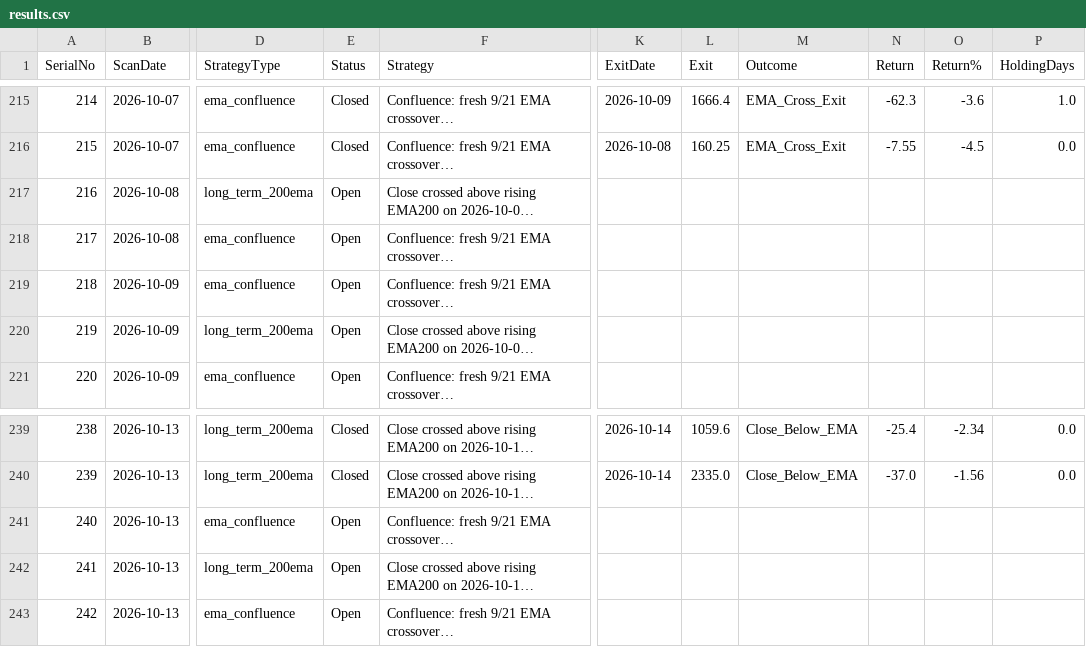
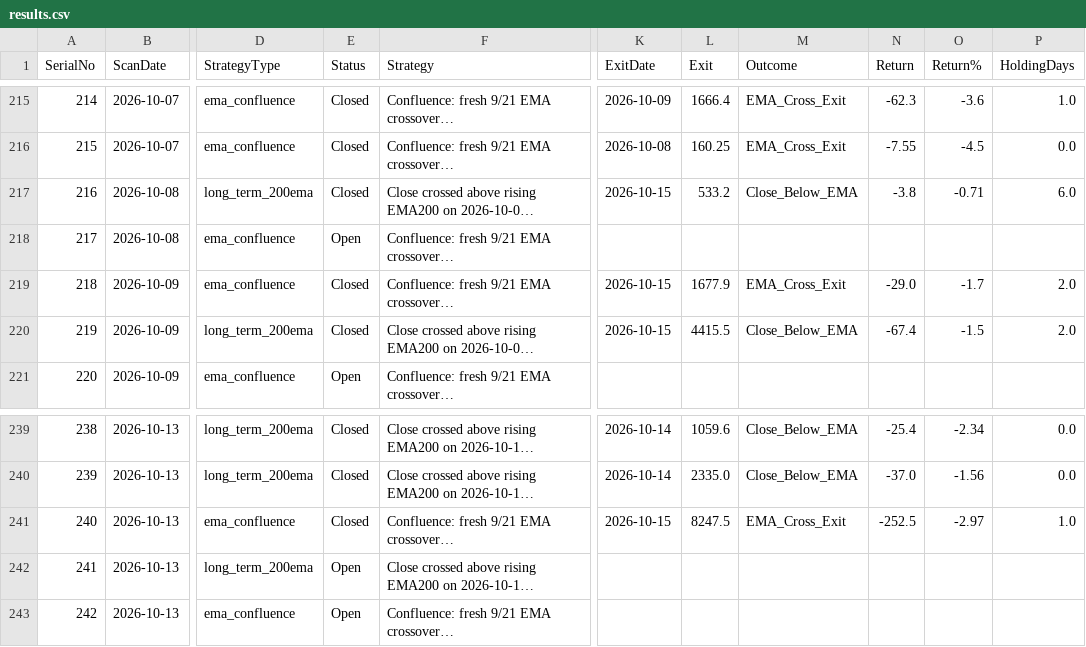
Before and after one commit to Jinish2023/ema_swing, a CSV file: results.csv, drawn as a sheet; only a part is shown, gaps mark what is left out; long unchanged cells end in …; the diff covers the shown part only; the diff names each change by its address in the sheet, - before the commit and + after, or states it on an @@ line.

```diff
--- a/results.csv
+++ b/results.csv
-E217 (Status): Open
+E217 (Status): Closed
-K217 (ExitDate): (empty)
+K217 (ExitDate): 2026-10-15
-L217 (Exit): (empty)
+L217 (Exit): 533.2
-M217 (Outcome): (empty)
+M217 (Outcome): Close_Below_EMA
-N217 (Return): (empty)
+N217 (Return): -3.8
-O217 (Return%): (empty)
+O217 (Return%): -0.71
-P217 (HoldingDays): (empty)
+P217 (HoldingDays): 6.0
-E219:E220 (Status): Open
+E219:E220 (Status): Closed
-K219:K220 (ExitDate): (empty)
+K219:K220 (ExitDate): 2026-10-15
-L219 (Exit): (empty)
+L219 (Exit): 1677.9
-M219 (Outcome): (empty)
+M219 (Outcome): EMA_Cross_Exit
-N219 (Return): (empty)
+N219 (Return): -29.0
-O219 (Return%): (empty)
+O219 (Return%): -1.7
-P219:P220 (HoldingDays): (empty)
+P219:P220 (HoldingDays): 2.0
-L220 (Exit): (empty)
+L220 (Exit): 4415.5
-M220 (Outcome): (empty)
+M220 (Outcome): Close_Below_EMA
-N220 (Return): (empty)
+N220 (Return): -67.4
-O220 (Return%): (empty)
+O220 (Return%): -1.5
-E241 (Status): Open
+E241 (Status): Closed
-K241 (ExitDate): (empty)
+K241 (ExitDate): 2026-10-15
-L241 (Exit): (empty)
+L241 (Exit): 8247.5
-M241 (Outcome): (empty)
+M241 (Outcome): EMA_Cross_Exit
-N241 (Return): (empty)
+N241 (Return): -252.5
-O241 (Return%): (empty)
+O241 (Return%): -2.97
-P241 (HoldingDays): (empty)
+P241 (HoldingDays): 1.0
```
Also changed, not shown: 63 edited cells elsewhere in this file.
